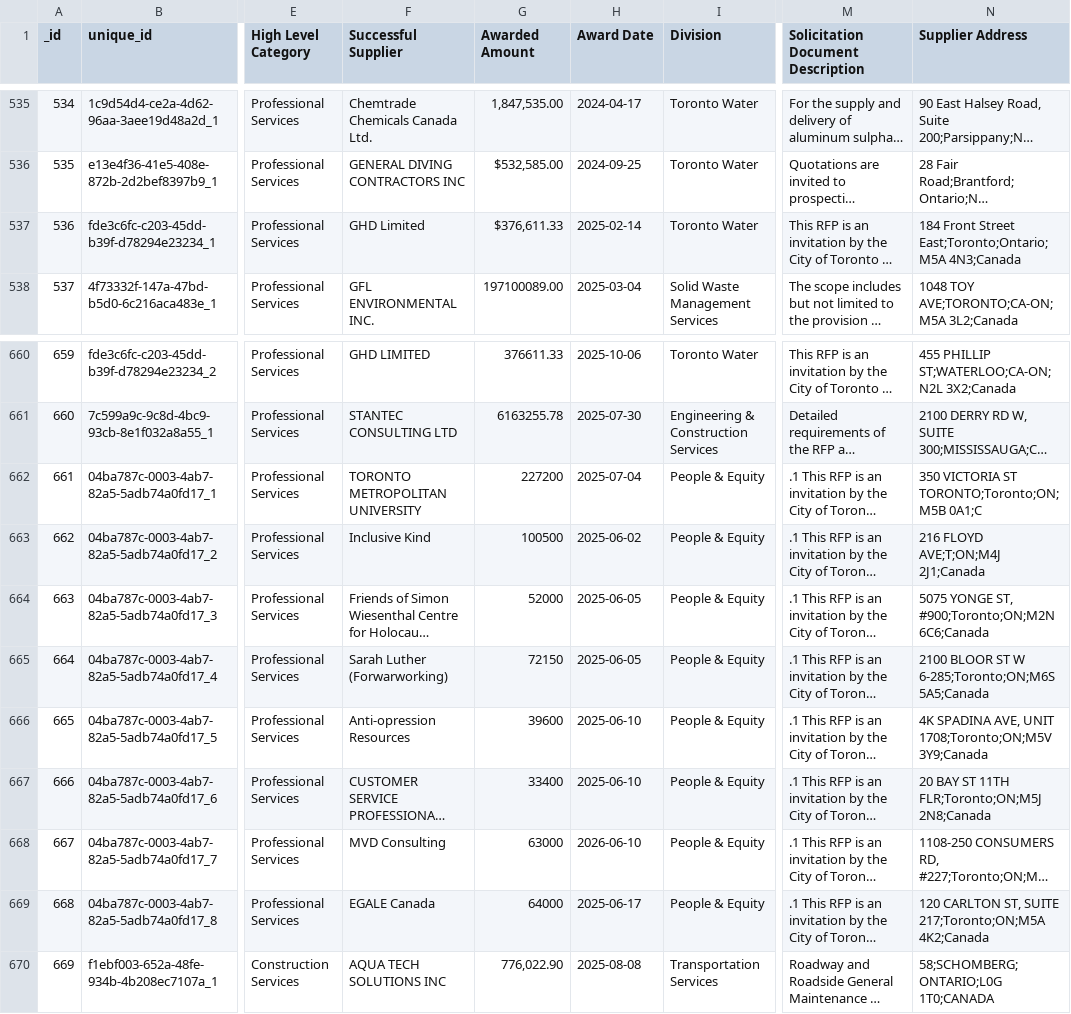
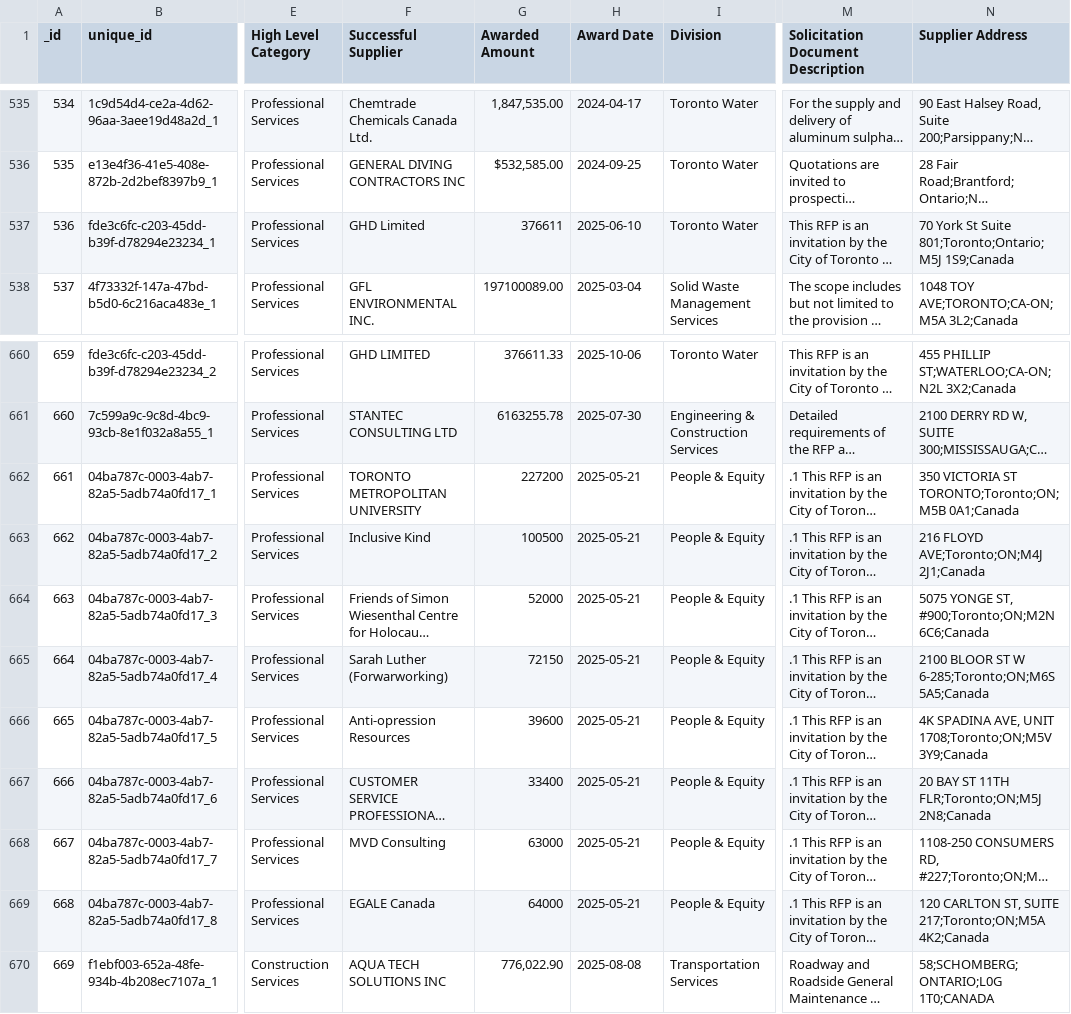
Before and after one commit to RamVasuthevan/city-of-toronto-contracts-data, a CSV file: Awarded Contracts.csv, drawn as a sheet; only a part is shown, gaps mark what is left out; long unchanged cells end in …; the diff names each change by its address in the sheet, - before the commit and + after, or states it on an @@ line.

```diff
--- a/Awarded Contracts.csv
+++ b/Awarded Contracts.csv
-G537 (Awarded Amount): $376,611.33
+G537 (Awarded Amount): 376611
-H537 (Award Date): 2025-02-14
+H537 (Award Date): 2025-06-10
-N537 (Supplier Address): 184 Front Street East;Toronto;Ontario;M5A 4N3;Canada
+N537 (Supplier Address): 70 York St Suite 801;Toronto;Ontario;M5J 1S9;Canada
-H662 (Award Date): 2025-07-04
+H662 (Award Date): 2025-05-21
-N662 (Supplier Address): …TORONTO;Toronto;ON; M5B 0A1;C
+N662 (Supplier Address): …TORONTO;Toronto;ON; M5B 0A1;Canada
-H663 (Award Date): 2025-06-02
+H663 (Award Date): 2025-05-21
-N663 (Supplier Address): 216 FLOYD AVE;T;ON;M4J 2J1;Canada
+N663 (Supplier Address): 216 FLOYD AVE;Toronto;ON;M4J 2J1;Canada
-H664:H665 (Award Date): 2025-06-05
+H664:H665 (Award Date): 2025-05-21
-H666:H667 (Award Date): 2025-06-10
+H666:H667 (Award Date): 2025-05-21
-H668 (Award Date): 2026-06-10
+H668 (Award Date): 2025-05-21
-H669 (Award Date): 2025-06-17
+H669 (Award Date): 2025-05-21
```
Also changed, not shown: All Solicitations.csv, Non-Competitive Contracts.csv.
